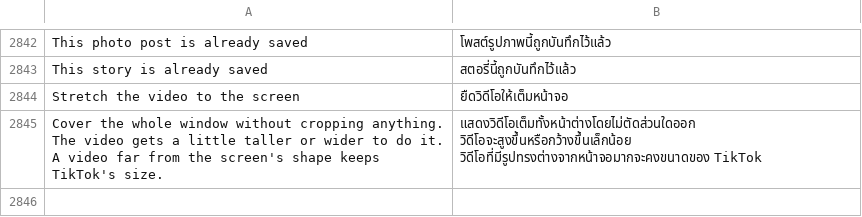
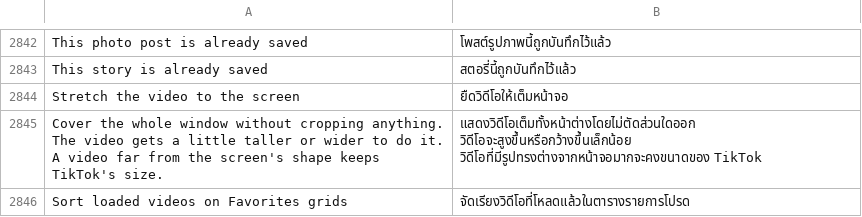
Before and after one commit to SysAdminDoc/HushFeed, a TSV file: extensions/tiktok/src/main/l10n/th.tsv, drawn as a sheet; only a part is shown, gaps mark what is left out.

Commit message:
feat(grid): give Favorites grids their own sort
The Favorites tab (bookmarks and the favorite videos list) followed the
profile order and its chip saved there, so sorting Favorites reordered
Posts too. It now has favorites_grid_sort, which follows the profile
order until one is picked for it, and the chip saves to it alone.

Refs #180

```diff
--- a/extensions/tiktok/src/main/l10n/th.tsv
+++ b/extensions/tiktok/src/main/l10n/th.tsv
@@ -2845 +2845,2 @@ Stretch the video to the screen	ยืดวิดีโอให้เต็ม
 Cover the whole window without cropping anything. The video gets a little taller or wider to do it. A video far from the screen's shape keeps TikTok's size.	แสดงวิดีโอเต็มทั้งหน้าต่างโดยไม่ตัดส่วนใดออก วิดีโอจะสูงขึ้นหรือกว้างขึ้นเล็กน้อย วิดีโอที่มีรูปทรงต่างจากหน้าจอมากจะคงขนาดของ TikTok
+Sort loaded videos on Favorites grids	จัดเรียงวิดีโอที่โหลดแล้วในตารางรายการโปรด
```
Also changed, not shown: extensions/tiktok/src/main/l10n/ar.tsv, extensions/tiktok/src/main/l10n/az.tsv, 33 other files.
